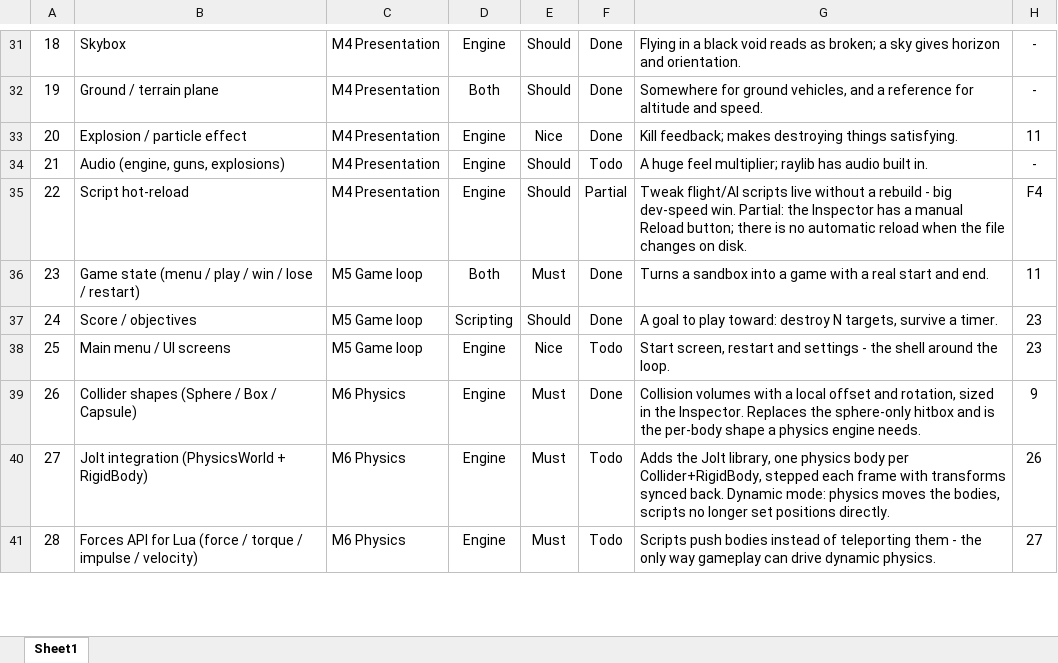
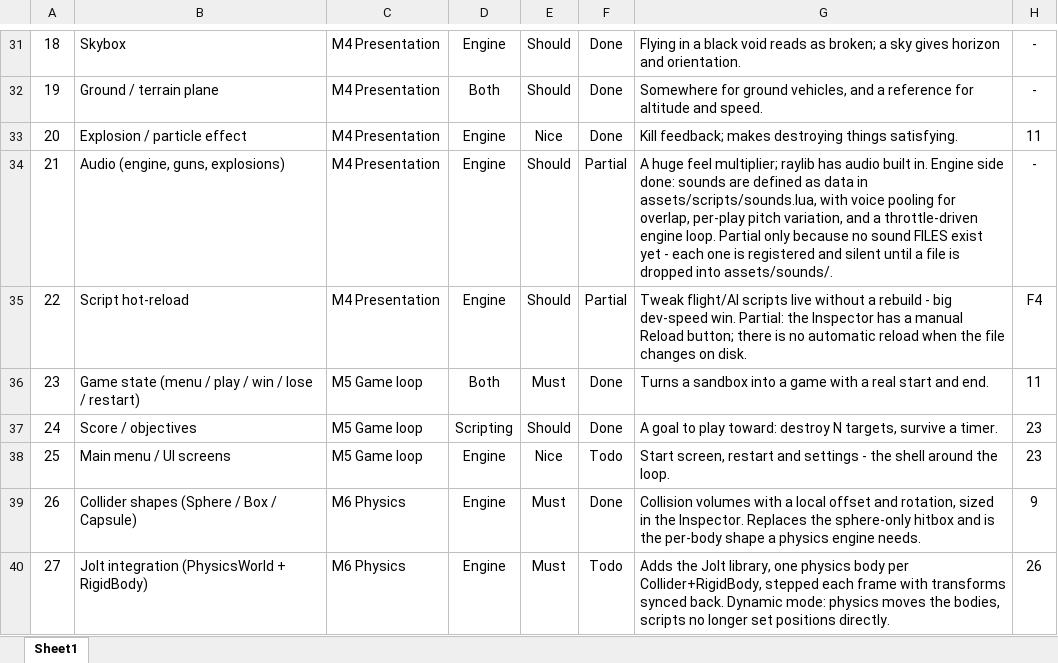
Before and after one commit to Ali-Gumus/imguiraylib-game, an Excel workbook: jetgame_plan.xlsx, sheet Sheet1, drawn as a sheet; only a part is shown, gaps mark what is left out; the shorter side is filled out with more unchanged rows; values as stored, in another font and other column widths than the file's, no borders; table styles not drawn; the diff names each change by its address in the sheet, - before the commit and + after, or states it on an @@ line.

Commit message:
Add sound, defined in Lua like the effects
The game was silent: nothing anywhere opened an audio device. Audio.h/.cpp
now owns the device and reads assets/scripts/sounds.lua, where each sound is
data - file, volume, pitch range, how many may overlap, whether it loops -
re-read on every Play so retuning one needs no rebuild.

Each one-shot keeps a pool of sound aliases. Playing an already-playing
sound restarts it, so at a twentieth of a second between shots a gun would
cut itself off on every round and be heard as one long click. Pitch is
randomised per play from the definition's range for the same reason:
identical repeats sound like a stuttering sample rather than a weapon.

Loops are music streams instead. Only those can loop and be re-pitched
while running, which is what the engine note needs - flight_sim raises its
volume and pitch with the throttle, so opening up sounds like acceleration
rather than only moving a bar on the HUD. Streams decode as they play, so
UpdateAudio has to feed them every frame.

Guns, impacts, being hit and deaths all sound now, and a Play Sound node
picks from the same list, so graphs reach audio too.

No sound FILES are committed, so everything is silent for the moment by
design: a definition whose file is absent stays registered and quiet, and
the toolbar lists what is missing. Dropping files into assets/sounds/ is
enough - no code changes. Adding the mute button crowded the toolbar, so
only the frame time stays on that row and the counts moved to its tooltip.

```diff
--- a/jetgame_plan.xlsx (sheet Sheet1)
+++ b/jetgame_plan.xlsx (sheet Sheet1)
-F34: Todo
+F34: Partial
-G34: …built in.
+G34: …built in. Engine side done: sounds are defined as data in assets/scripts/sounds.lua, with voice pooling for overlap, per-play pitch variation, and a throttle-driven engine loop. Partial only because no sound FILES exist yet - each one is registered and silent until a file is dropped into assets/sounds/.
```
Also changed, not shown: 14 other files.
